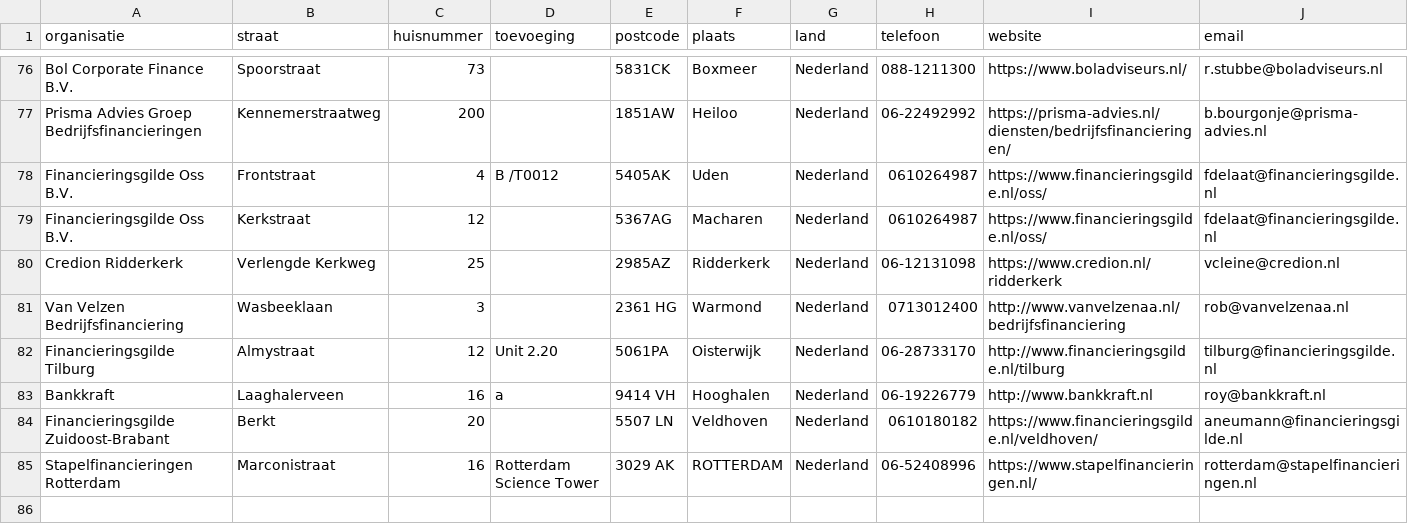
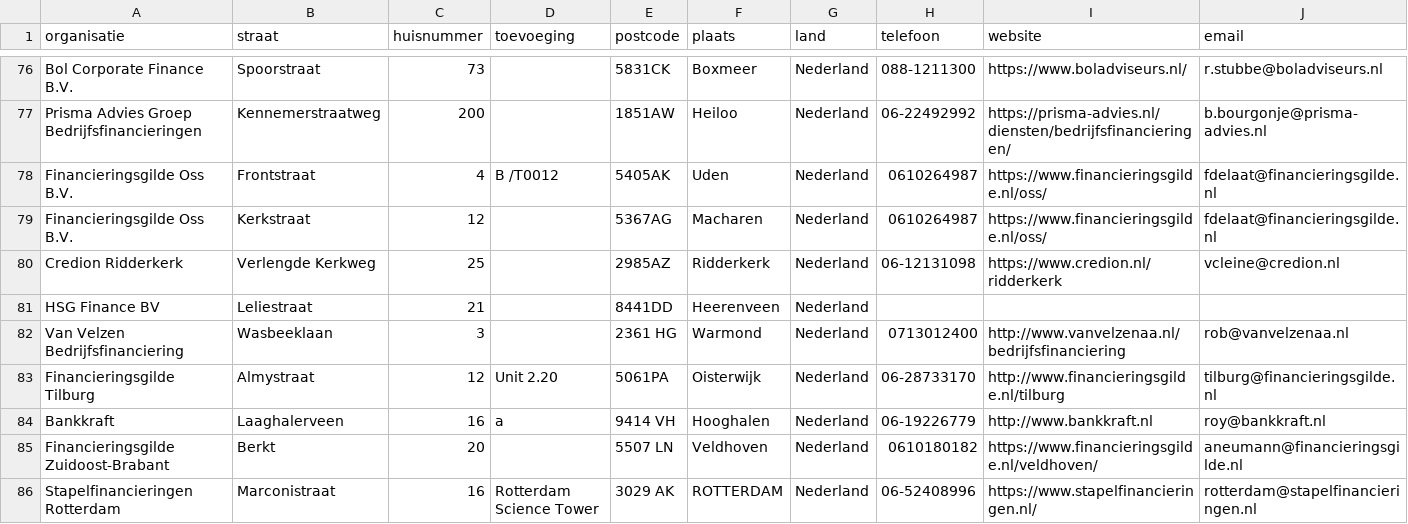
Before and after one commit to Stichting-MKB-Financiering/update-advisors, a CSV file: addresses.csv, drawn as a sheet; only a part is shown, gaps mark what is left out; the diff names each change by its address in the sheet, - before the commit and + after, or states it on an @@ line.

```diff
--- a/addresses.csv
+++ b/addresses.csv
+row 81: HSG Finance BV | Leliestraat | 21 |  | 8441DD | Heerenveen | Nederland
```
Also changed, not shown: 1 other file.
